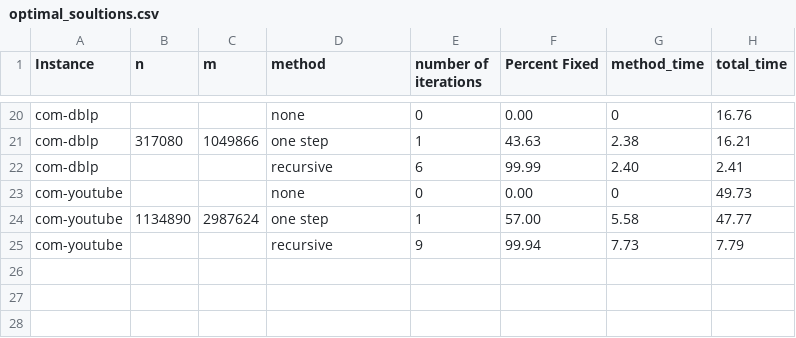
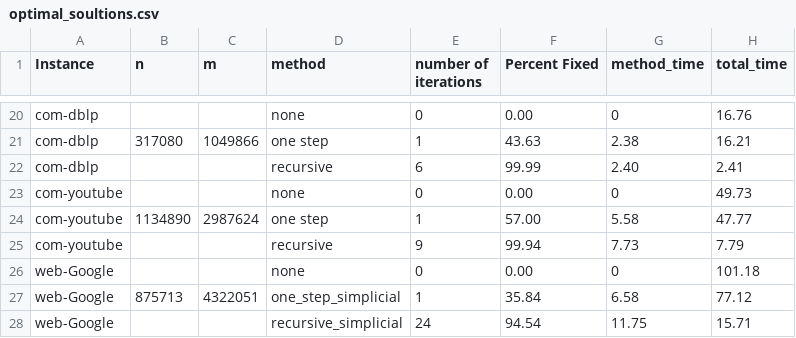
Before and after one commit to samuel-kroger/A-polytime-preprocess-algorithm-for-the-maximum-cardinality-independent-set-problem, a CSV file: optimal_soultions.csv, drawn as a sheet; only a part is shown, gaps mark what is left out; the diff names each change by its address in the sheet, - before the commit and + after, or states it on an @@ line.

```diff
--- a/optimal_soultions.csv
+++ b/optimal_soultions.csv
+row 26: web-Google |  |  | none | 0 | 0.00 | 0 | 101.18
+row 27: web-Google | 875713 | 4322051 | one_step_simplicial | 1 | 35.84 | 6.58 | 77.12
+row 28: web-Google |  |  | recursive_simplicial | 24 | 94.54 | 11.75 | 15.71
```
Also changed, not shown: graph_info.csv, timed_out_instances.csv, 10 other files.
